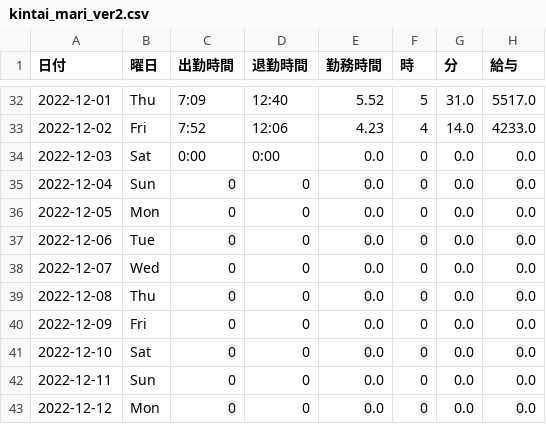
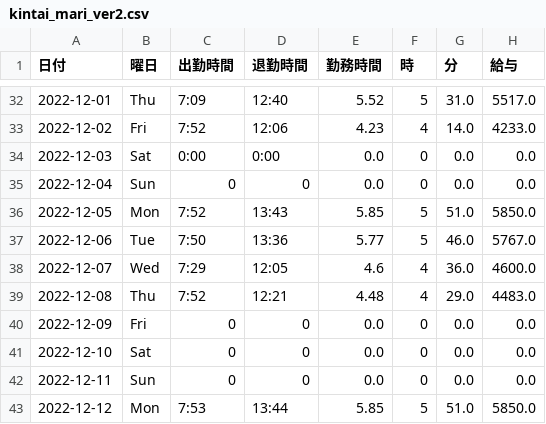
Before and after one commit to tansokukazoku/streamlit_kintai_app, a CSV file: kintai_mari_ver2.csv, drawn as a sheet; only a part is shown, gaps mark what is left out; the diff covers the shown part only.

```diff
--- a/kintai_mari_ver2.csv
+++ b/kintai_mari_ver2.csv
@@ -35,6 +35,6 @@
 2022-12-04,Sun,0,0,0.0,0,0.0,0.0
-2022-12-05,Mon,0,0,0.0,0,0.0,0.0
-2022-12-06,Tue,0,0,0.0,0,0.0,0.0
-2022-12-07,Wed,0,0,0.0,0,0.0,0.0
-2022-12-08,Thu,0,0,0.0,0,0.0,0.0
+2022-12-05,Mon,7:52,13:43,5.85,5,51.0,5850.0
+2022-12-06,Tue,7:50,13:36,5.77,5,46.0,5767.0
+2022-12-07,Wed,7:29,12:05,4.6,4,36.0,4600.0
+2022-12-08,Thu,7:52,12:21,4.48,4,29.0,4483.0
 2022-12-09,Fri,0,0,0.0,0,0.0,0.0
@@ -42,2 +42,2 @@
 2022-12-11,Sun,0,0,0.0,0,0.0,0.0
-2022-12-12,Mon,0,0,0.0,0,0.0,0.0
+2022-12-12,Mon,7:53,13:44,5.85,5,51.0,5850.0
```
Also changed, not shown: 112 edited cells elsewhere in this file, 1 other file.
